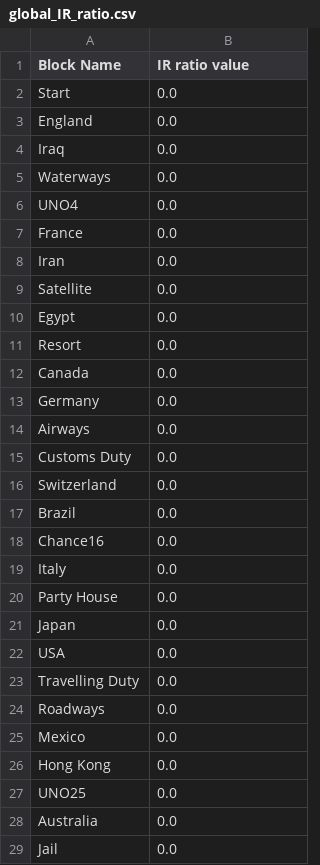
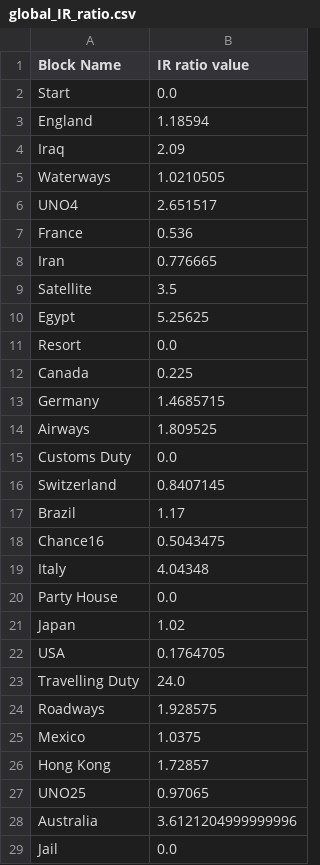
Before and after one commit to AdityaGuzzu/BusinessSimulation, a CSV file: global_data/global_IR_ratio.csv, drawn as a sheet; only a part is shown; the diff covers the shown part only.

```diff
--- a/global_data/global_IR_ratio.csv
+++ b/global_data/global_IR_ratio.csv
@@ -2,28 +2,28 @@ Block Name,IR ratio value
 Start,0.0
-England,0.0
-Iraq,0.0
-Waterways,0.0
-UNO4,0.0
-France,0.0
-Iran,0.0
-Satellite,0.0
-Egypt,0.0
+England,1.18594
+Iraq,2.09
+Waterways,1.0210505
+UNO4,2.651517
+France,0.536
+Iran,0.776665
+Satellite,3.5
+Egypt,5.25625
 Resort,0.0
-Canada,0.0
-Germany,0.0
-Airways,0.0
+Canada,0.225
+Germany,1.4685715
+Airways,1.809525
 Customs Duty,0.0
-Switzerland,0.0
-Brazil,0.0
-Chance16,0.0
-Italy,0.0
+Switzerland,0.8407145
+Brazil,1.17
+Chance16,0.5043475
+Italy,4.04348
 Party House,0.0
-Japan,0.0
-USA,0.0
-Travelling Duty,0.0
-Roadways,0.0
-Mexico,0.0
-Hong Kong,0.0
-UNO25,0.0
-Australia,0.0
+Japan,1.02
+USA,0.1764705
+Travelling Duty,24.0
+Roadways,1.928575
+Mexico,1.0375
+Hong Kong,1.72857
+UNO25,0.97065
+Australia,3.6121204999999996
 Jail,0.0
```
Also changed, not shown: 8 edited cells elsewhere in this file, global_data/global_block_data.csv, global_data/global_colour_house_wise_data.csv, 10 other files.
